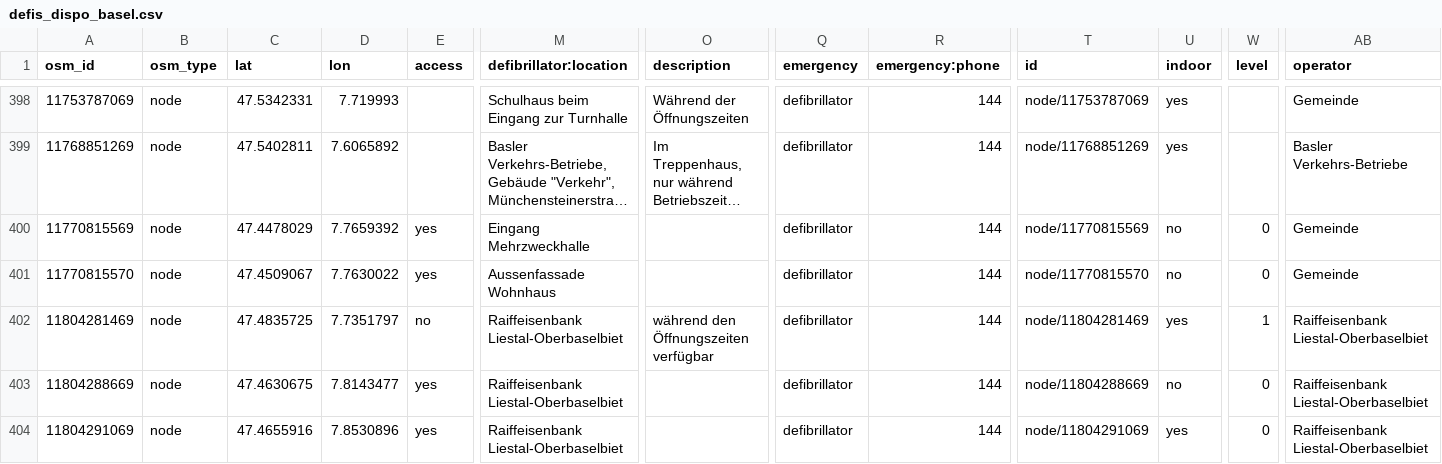
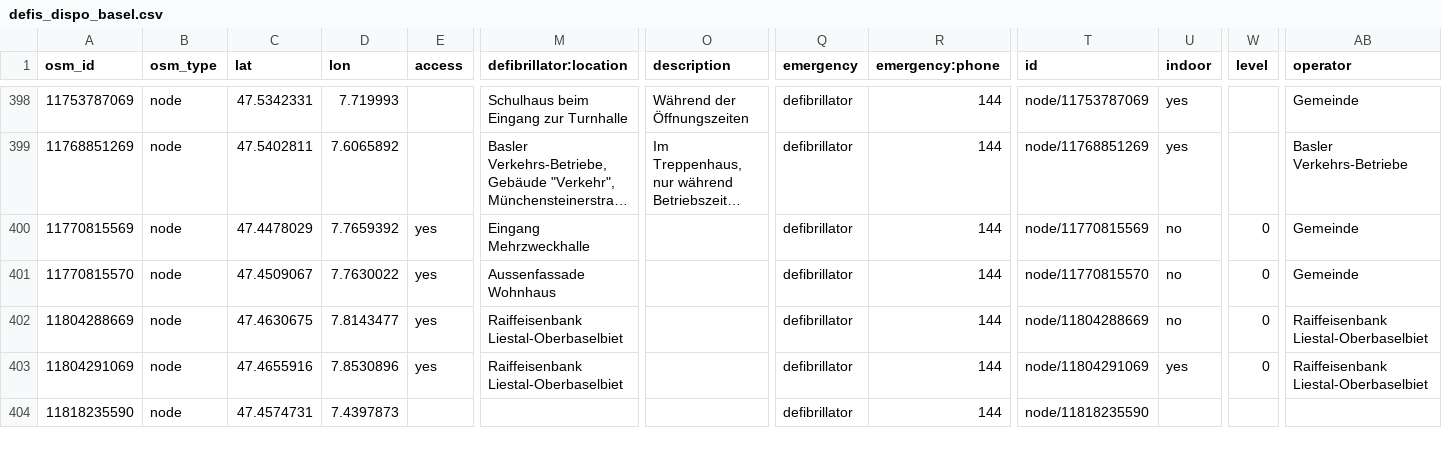
Before and after one commit to defikarte/defi_data, a CSV file: data/csv/defis_dispo_basel.csv, drawn as a sheet; only a part is shown, gaps mark what is left out; the shorter side is filled out with more unchanged rows; long unchanged cells end in …; rows hold the shown columns only; the diff names each change by its address in the sheet, - before the commit and + after, or states it on an @@ line.

```diff
--- a/data/csv/defis_dispo_basel.csv
+++ b/data/csv/defis_dispo_basel.csv
-row 402: 11804281469 | node | 47.4835725 | 7.7351797 | no | Raiffeisenbank Liestal-Oberbaselbiet | während den Öffnungszeiten verfügbar | defibrillator | 144 | node/11804281469 | yes | 1 | Raiffeisenbank Liestal-Oberbaselbiet
```
Also changed, not shown: data/csv/defis_kt_be.csv, data/csv/defis_kt_bl.csv, 13 other files.
